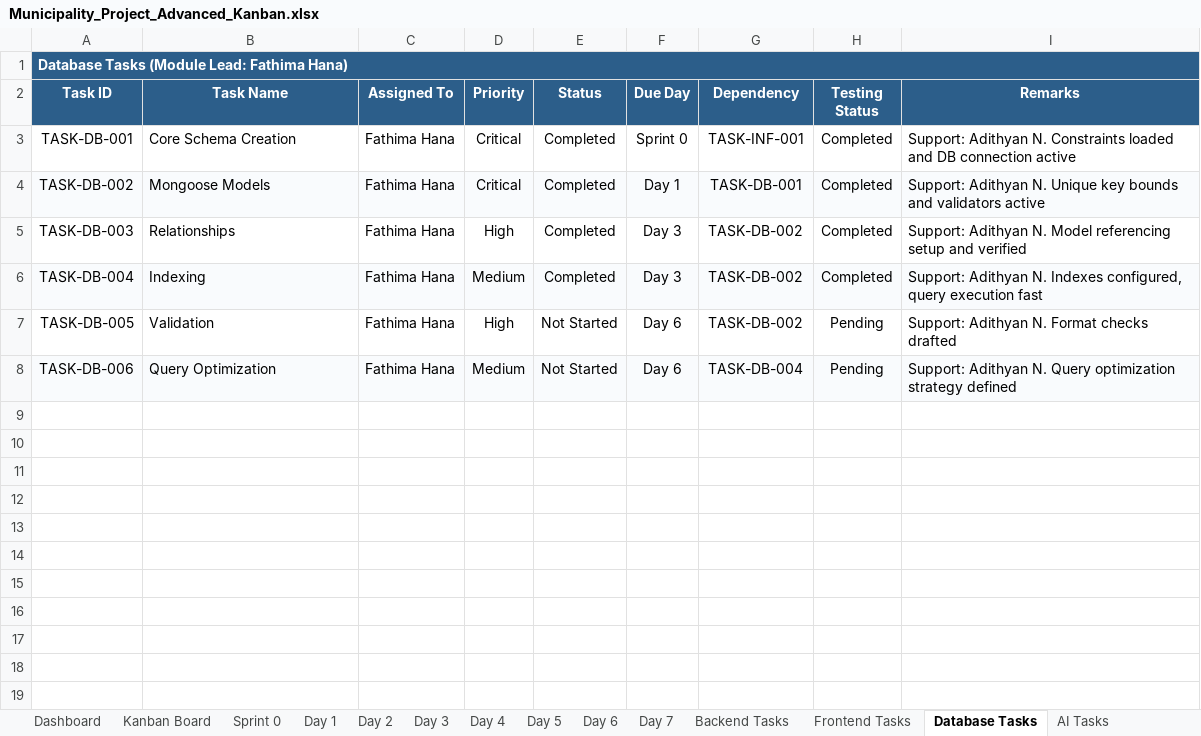
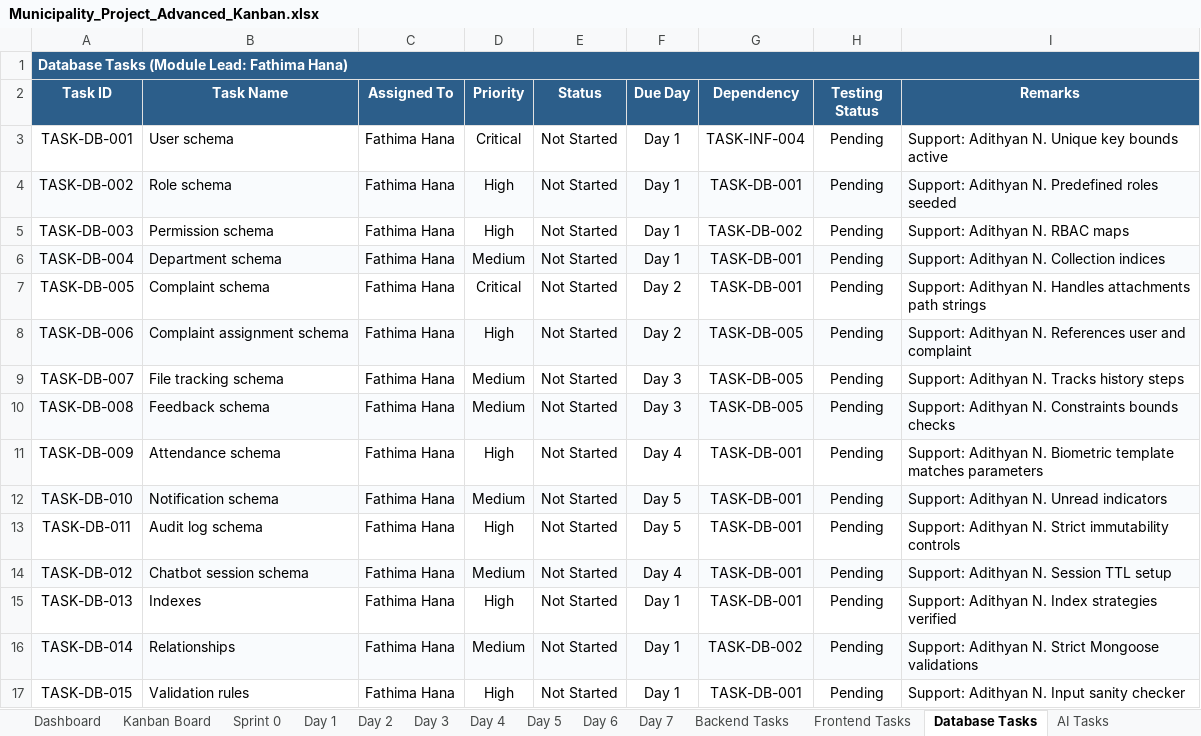
Before and after one commit to Adithyanator/municipality-management, an Excel workbook: Municipality_Project_Advanced_Kanban.xlsx, sheet Database Tasks, drawn as a sheet; only a part is shown; values as stored, in another font and other column widths than the file's, no borders; conditional formats not drawn; the diff covers the shown part only; the diff names each change by its address in the sheet, - before the commit and + after, or states it on an @@ line.

Commit message:
refactor: populate project workbook with 96 tasks, 5 bugs, 10 integration points, and 7 risks

```diff
--- a/Municipality_Project_Advanced_Kanban.xlsx (sheet Database Tasks)
+++ b/Municipality_Project_Advanced_Kanban.xlsx (sheet Database Tasks)
-B3 (Task Name): Core Schema Creation
+B3 (Task Name): User schema
-E3:E6 (Status): Completed
+E3:E6 (Status): Not Started
-F3 (Due Day): Sprint 0
+F3 (Due Day): Day 1
-G3 (Dependency): TASK-INF-001
+G3 (Dependency): TASK-INF-004
-H3:H6 (Testing Status): Completed
+H3:H6 (Testing Status): Pending
-I3 (Remarks): …Adithyan N. Constraints loaded and DB connection active
+I3 (Remarks): …Adithyan N. Unique key bounds active
-B4 (Task Name): Mongoose Models
+B4 (Task Name): Role schema
-D4 (Priority): Critical
+D4 (Priority): High
-I4 (Remarks): …Adithyan N. Unique key bounds and validators active
+I4 (Remarks): …Adithyan N. Predefined roles seeded
-B5 (Task Name): Relationships
+B5 (Task Name): Permission schema
-F5:F6 (Due Day): Day 3
+F5:F6 (Due Day): Day 1
-I5 (Remarks): Support: Adithyan N. Model referencing setup and verified
+I5 (Remarks): Support: Adithyan N. RBAC maps
-B6 (Task Name): Indexing
+B6 (Task Name): Department schema
-G6:G7 (Dependency): TASK-DB-002
+G6:G7 (Dependency): TASK-DB-001
-I6 (Remarks): …Adithyan N. Indexes configured, query execution fast
+I6 (Remarks): …Adithyan N. Collection indices
-B7 (Task Name): Validation
+B7 (Task Name): Complaint schema
-D7 (Priority): High
+D7 (Priority): Critical
-F7:F8 (Due Day): Day 6
+F7:F8 (Due Day): Day 2
-I7 (Remarks): …Adithyan N. Format checks drafted
+I7 (Remarks): …Adithyan N. Handles attachments path strings
-B8 (Task Name): Query Optimization
+B8 (Task Name): Complaint assignment schema
-D8 (Priority): Medium
+D8 (Priority): High
-G8 (Dependency): TASK-DB-004
+G8 (Dependency): TASK-DB-005
-I8 (Remarks): …Adithyan N. Query optimization strategy defined
+I8 (Remarks): …Adithyan N. References user and complaint
+row 9: TASK-DB-007 | File tracking schema | Fathima Hana | Medium | Not Started | Day 3 | TASK-DB-005 | Pending | Support: Adithyan N. Tracks history steps
+row 10: TASK-DB-008 | Feedback schema | Fathima Hana | Medium | Not Started | Day 3 | TASK-DB-005 | Pending | Support: Adithyan N. Constraints bounds checks
+row 11: TASK-DB-009 | Attendance schema | Fathima Hana | High | Not Started | Day 4 | TASK-DB-001 | Pending | Support: Adithyan N. Biometric template matches parameters
+row 12: TASK-DB-010 | Notification schema | Fathima Hana | Medium | Not Started | Day 5 | TASK-DB-001 | Pending | Support: Adithyan N. Unread indicators
+row 13: TASK-DB-011 | Audit log schema | Fathima Hana | High | Not Started | Day 5 | TASK-DB-001 | Pending | Support: Adithyan N. Strict immutability controls
+row 14: TASK-DB-012 | Chatbot session schema | Fathima Hana | Medium | Not Started | Day 4 | TASK-DB-001 | Pending | Support: Adithyan N. Session TTL setup
+row 15: TASK-DB-013 | Indexes | Fathima Hana | High | Not Started | Day 1 | TASK-DB-001 | Pending | Support: Adithyan N. Index strategies verified
+row 16: TASK-DB-014 | Relationships | Fathima Hana | Medium | Not Started | Day 1 | TASK-DB-002 | Pending | Support: Adithyan N. Strict Mongoose validations
+row 17: TASK-DB-015 | Validation rules | Fathima Hana | High | Not Started | Day 1 | TASK-DB-001 | Pending | Support: Adithyan N. Input sanity checker
```
Also changed, not shown: 1 added row elsewhere in this sheet, sheet Dashboard, sheet Kanban Board, sheet Day 1, sheet Day 5, sheet Day 4, sheet Frontend Tasks, 19 more sheets, formulas that keep their value.
